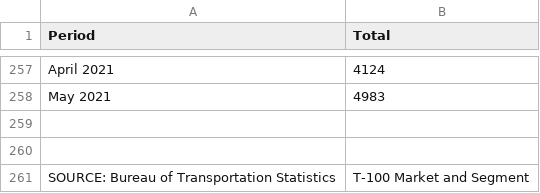
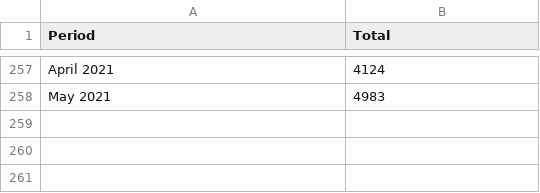
Before and after one commit to jgperrin/ai.jgp.drsti, a CSV file: public/data.csv, drawn as a sheet; only a part is shown, gaps mark what is left out.

```diff
--- a/public/data.csv
+++ b/public/data.csv
@@ -258,4 +258 @@ Period,Total
 "May 2021","4983"
-
-
-SOURCE: Bureau of Transportation Statistics, T-100 Market and Segment
```
Also changed, not shown: 5 other files.
